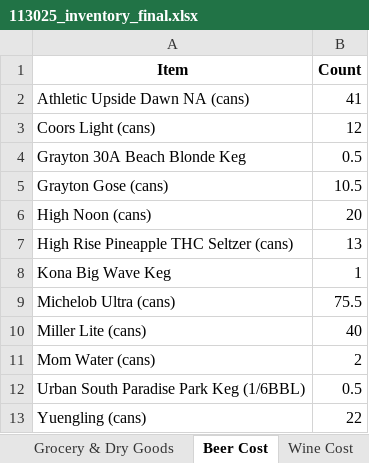
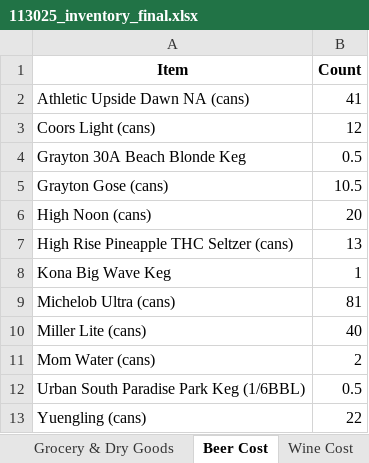
Before and after one commit to jflaig13/mise-core, an Excel workbook: mise_inventory/113025_inventory_final.xlsx, sheet Beer Cost, drawn as a sheet; values as stored, in another font and other column widths than the file's, no borders; the diff names each change by its address in the sheet, - before the commit and + after, or states it on an @@ line.

```diff
--- a/mise_inventory/113025_inventory_final.xlsx (sheet Beer Cost)
+++ b/mise_inventory/113025_inventory_final.xlsx (sheet Beer Cost)
-B9 (Count): 75.5
+B9 (Count): 81
```
Also changed, not shown: sheet Wine Cost, 1 other file.
